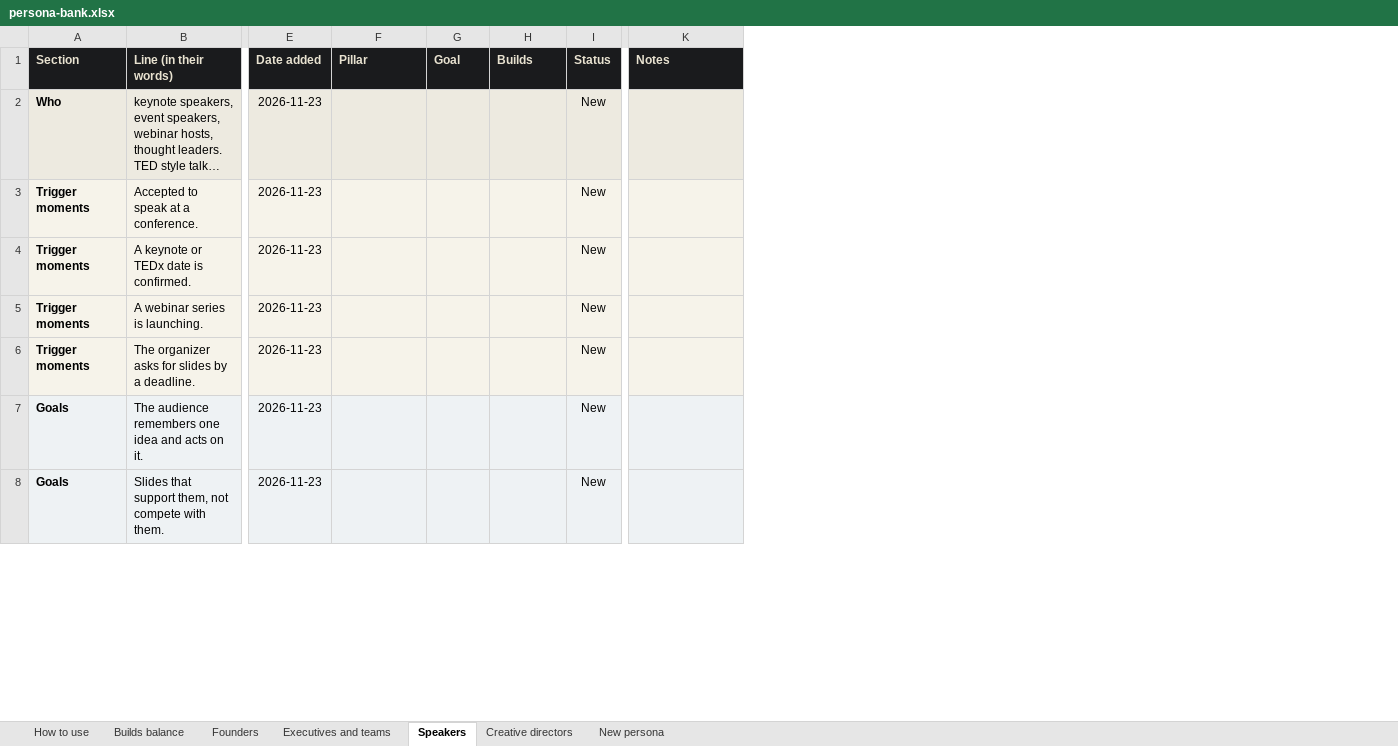
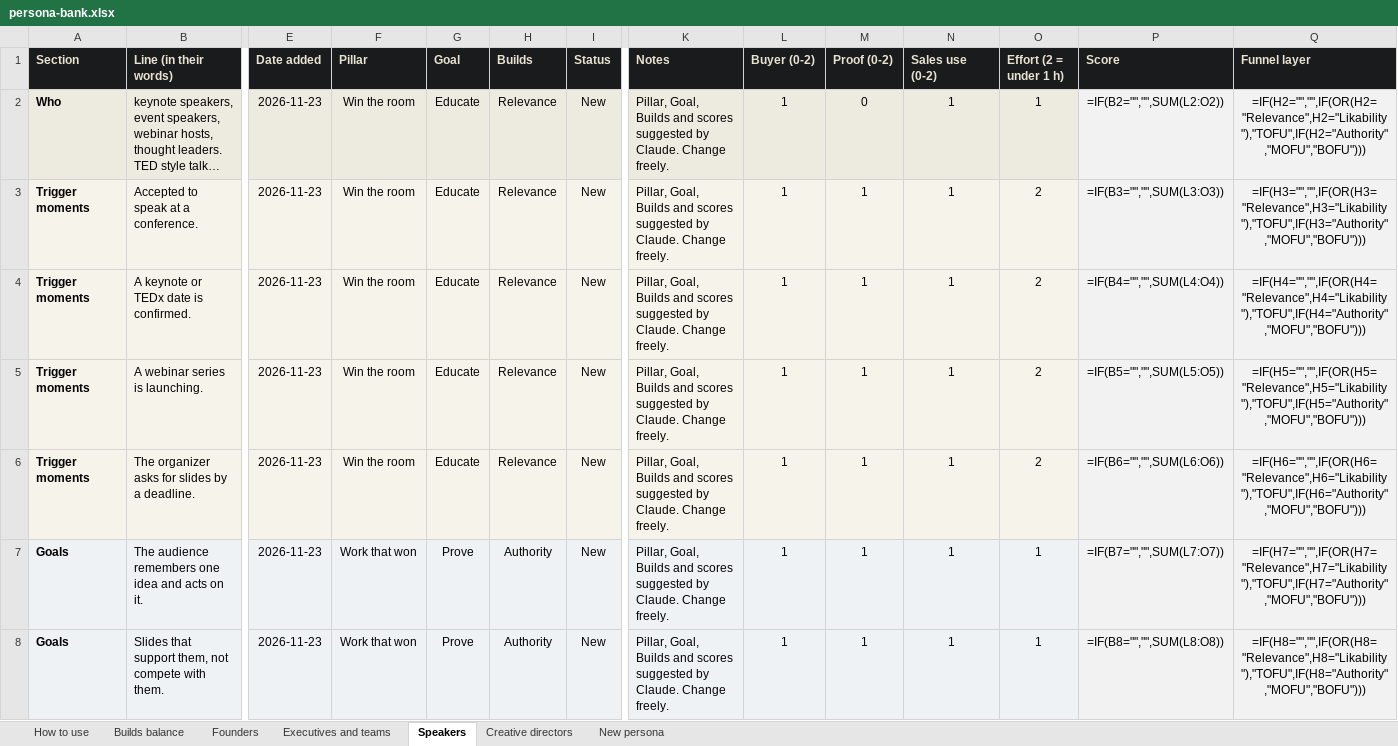
Before and after one commit to ahmed912/ahmedfetyan, an Excel workbook: hub/persona-bank.xlsx, sheet Speakers, drawn as a sheet; only a part is shown, gaps mark what is left out; long unchanged cells end in …; values as stored, in another font and other column widths than the file's, no borders; formulas without a stored value are shown as written; conditional formats not drawn; the diff covers the shown part only; the diff names each change by its address in the sheet, - before the commit and + after, or states it on an @@ line.

```diff
--- a/hub/persona-bank.xlsx (sheet Speakers)
+++ b/hub/persona-bank.xlsx (sheet Speakers)
+column L (Buyer (0-2)), rows 2-8: all 1
+column M (Proof (0-2)), rows 2-8: 0 | 1 | 1 | 1 | 1 | 1 | 1
+column N (Sales use (0-2)), rows 2-8: all 1
+column O (Effort (2 = under 1 h)), rows 2-8: 1 | 2 | 2 | 2 | 2 | 1 | 1
+column P (Score), rows 2-8: =IF(B2="","",SUM(L2:O2)) | =IF(B3="","",SUM(L3:O3)) | =IF(B4="","",SUM(L4:O4)) | =IF(B5="","",SUM(L5:O5)) | =IF(B6="","",SUM(L6:O6)) | =IF(B7="","",SUM(L7:O7)) | =IF(B8="","",SUM(L8:O8))
+column Q (Funnel layer), rows 2-8: =IF(H2="","",IF(OR(H2="Relevance",H2="Likability"),"TOFU",IF(H2="Authority","MOFU","BOFU"))) | =IF(H3="","",IF(OR(H3="Relevance",H3="Likability"),"TOFU",IF(H3="Authority","MOFU","BOFU"))) | =IF(H4="","",IF(OR(H4="Relevance",H4="Likability"),"TOFU",IF(H4="Authority","MOFU","BOFU"))) | =IF(H5="","",IF(OR(H5="Relevance",H5="Likability"),"TOFU",IF(H5="Authority","MOFU","BOFU"))) | =IF(H6="","",IF(OR(H6="Relevance",H6="Likability"),"TOFU",IF(H6="Authority","MOFU","BOFU"))) | =IF(H7="","",IF(OR(H7="Relevance",H7="Likability"),"TOFU",IF(H7="Authority","MOFU","BOFU"))) | =IF(H8="","",IF(OR(H8="Relevance",H8="Likability"),"TOFU",IF(H8="Authority","MOFU","BOFU")))
-F2:F6 (Pillar): (empty)
+F2:F6 (Pillar): Win the room
-G2:G6 (Goal): (empty)
+G2:G6 (Goal): Educate
-H2:H6 (Builds): (empty)
+H2:H6 (Builds): Relevance
-K2:K8 (Notes): (empty)
+K2:K8 (Notes): Pillar, Goal, Builds and scores suggested by Claude. Change freely.
-F7:F8 (Pillar): (empty)
+F7:F8 (Pillar): Work that won
-G7:G8 (Goal): (empty)
+G7:G8 (Goal): Prove
-H7:H8 (Builds): (empty)
+H7:H8 (Builds): Authority
```
Also changed, not shown: other rows of this sheet, sheet Founders, sheet Executives and teams, sheet Creative directors, sheet New persona, sheet How to use, 1 other file.
